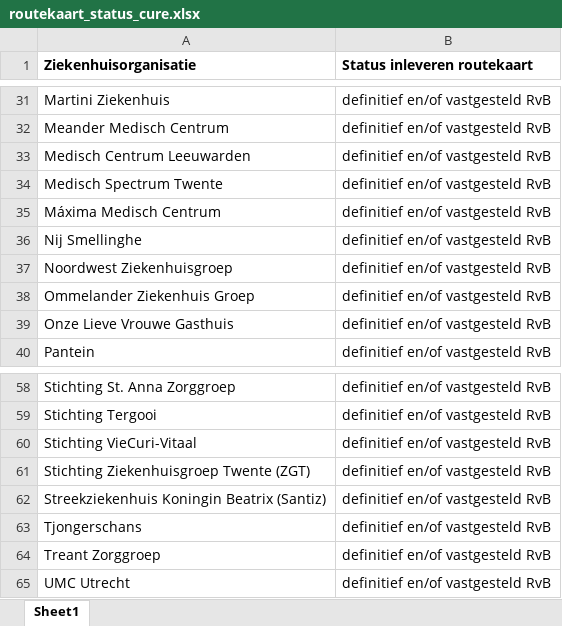
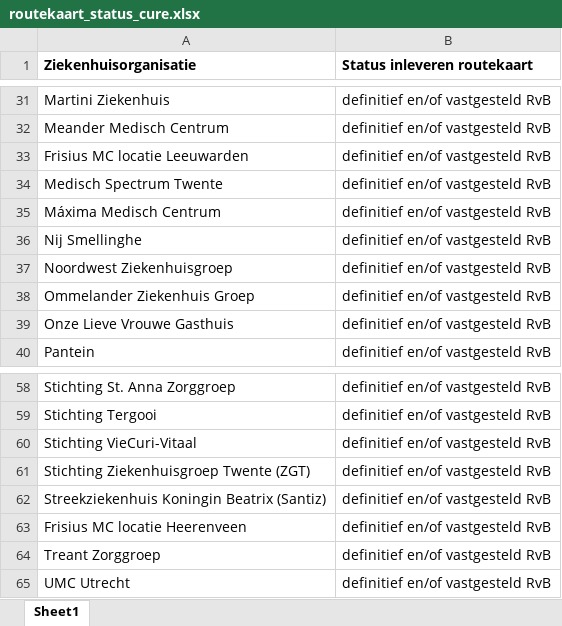
Before and after one commit to ReinierNL/nederland-waterland, an Excel workbook: src/data/routekaart_status_cure.xlsx, sheet Sheet1, drawn as a sheet; only a part is shown, gaps mark what is left out; values as stored, in another font and other column widths than the file's, no borders; the diff names each change by its address in the sheet, - before the commit and + after, or states it on an @@ line.

Commit message:
Updated data for cure (v47; Frisius MC)

```diff
--- a/src/data/routekaart_status_cure.xlsx (sheet Sheet1)
+++ b/src/data/routekaart_status_cure.xlsx (sheet Sheet1)
-A33 (Ziekenhuisorganisatie): Medisch Centrum Leeuwarden
+A33 (Ziekenhuisorganisatie): Frisius MC locatie Leeuwarden
-A63 (Ziekenhuisorganisatie): Tjongerschans
+A63 (Ziekenhuisorganisatie): Frisius MC locatie Heerenveen
```
Also changed, not shown: 1 other file.
